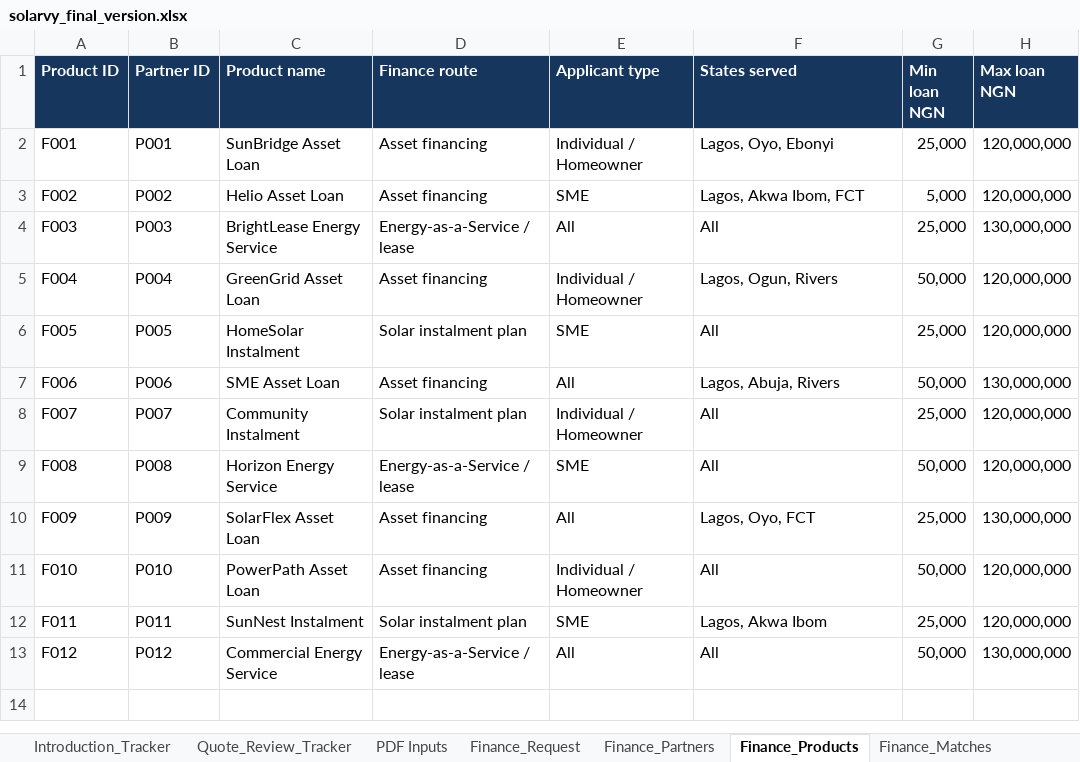
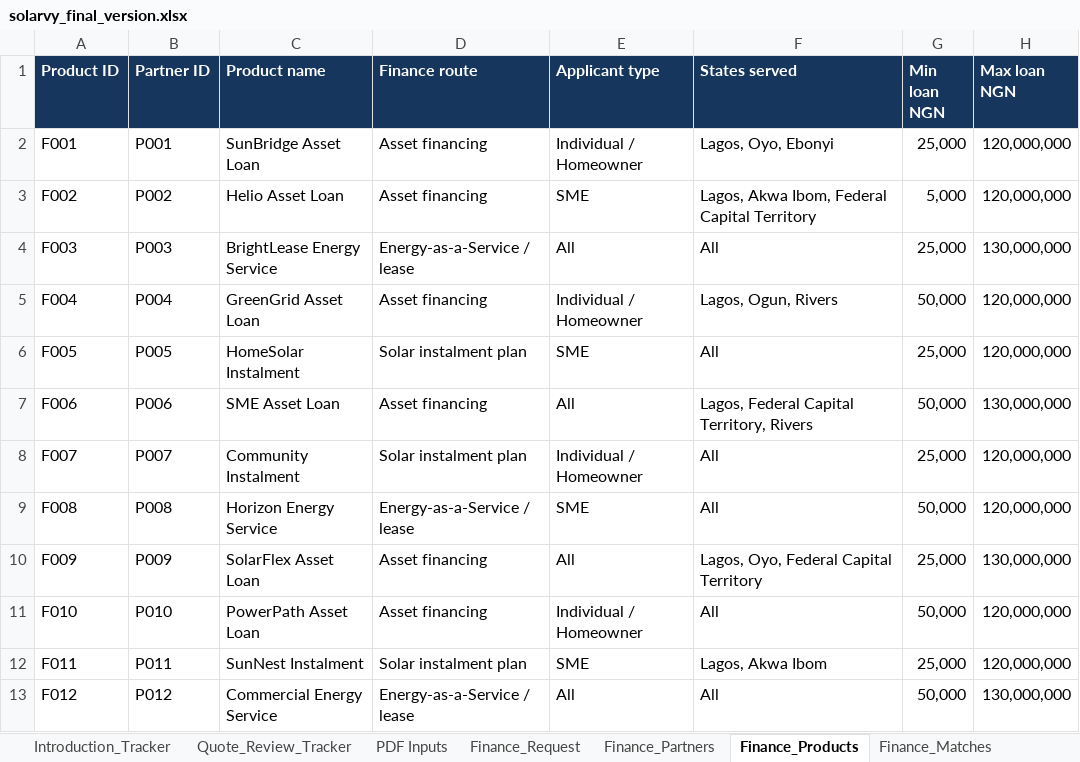
Before and after one commit to Ratheesh-Angular/Solarvy-Backend, an Excel workbook: excel/solarvy_final_version.xlsx, sheet Finance_Products, drawn as a sheet; only a part is shown; values as stored, in another font and other column widths than the file's, no borders; the diff names each change by its address in the sheet, - before the commit and + after, or states it on an @@ line.

```diff
--- a/excel/solarvy_final_version.xlsx (sheet Finance_Products)
+++ b/excel/solarvy_final_version.xlsx (sheet Finance_Products)
-F3 (States served): Lagos, Akwa Ibom, FCT
+F3 (States served): Lagos, Akwa Ibom, Federal Capital Territory
-F7 (States served): Lagos, Abuja, Rivers
+F7 (States served): Lagos, Federal Capital Territory, Rivers
-F10 (States served): Lagos, Oyo, FCT
+F10 (States served): Lagos, Oyo, Federal Capital Territory
```
Also changed, not shown: sheet Match_Engine, sheet Appliance_Input, sheet Finance_Matches, sheet Strategy_Comparison, sheet Partner_Choice, charts or pictures, 1 other file.
